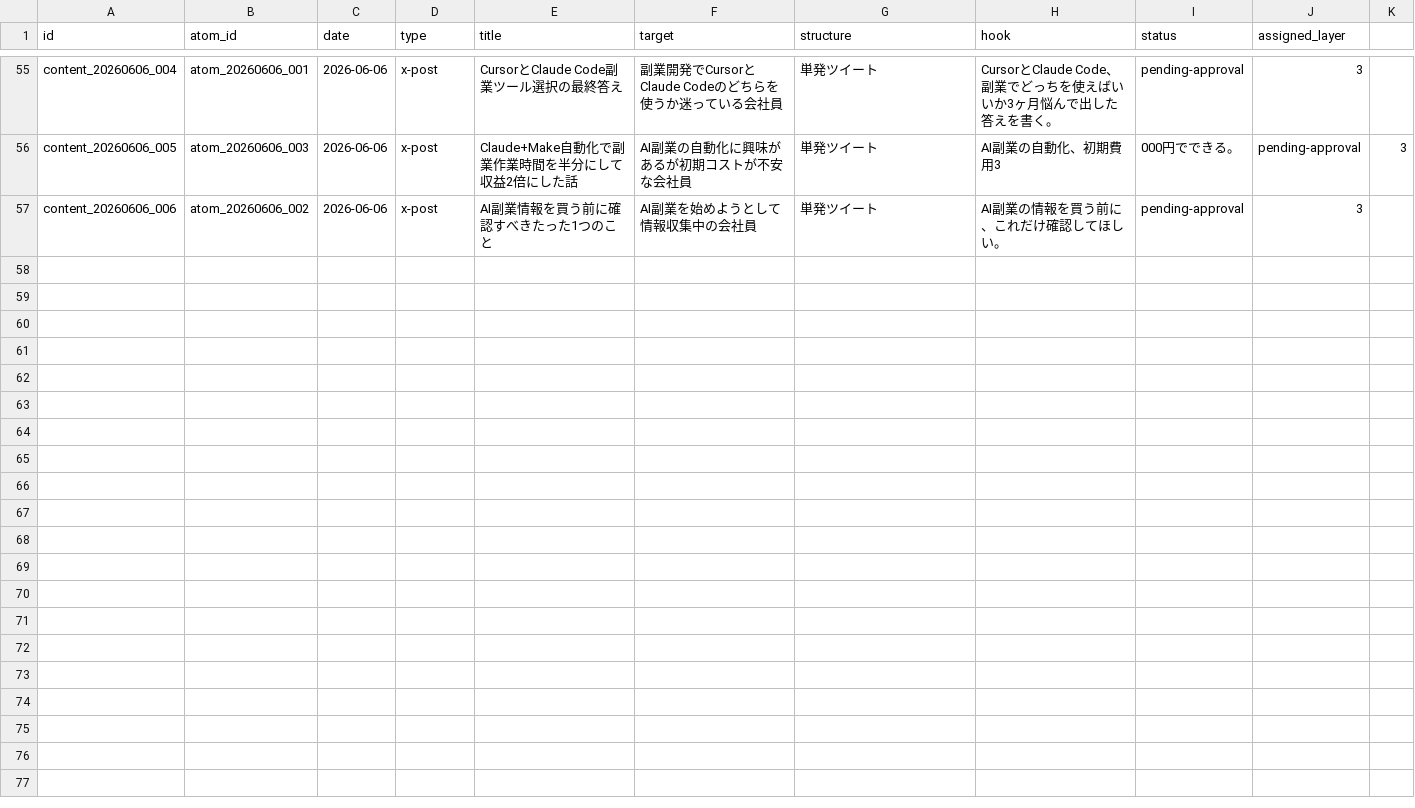
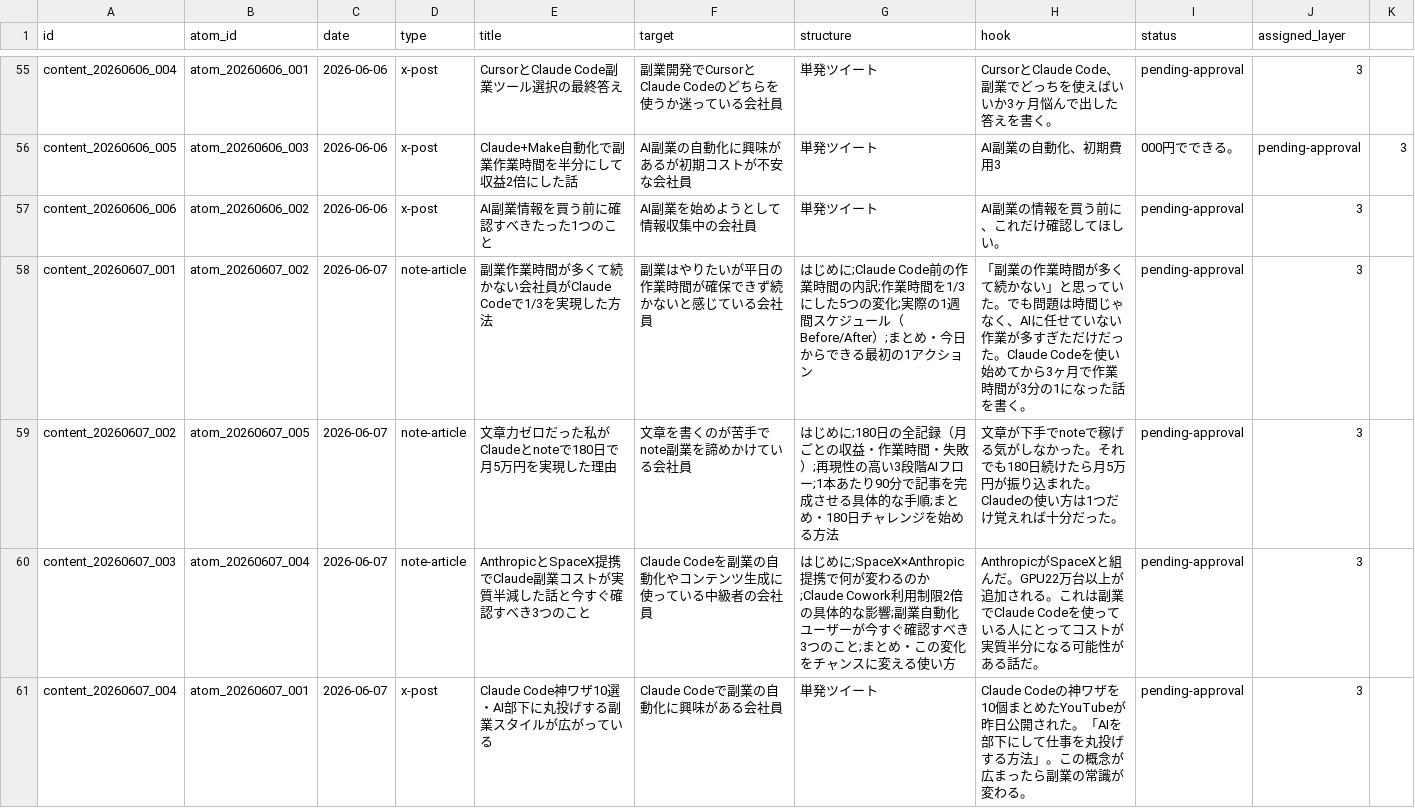
Before and after one commit to arfiria/content-loop, a CSV file: data/content-pipeline.csv, drawn as a sheet; only a part is shown, gaps mark what is left out; the diff covers the shown part only.

Commit message:
auto: Layer1+2 2026-06-07

```diff
--- a/data/content-pipeline.csv
+++ b/data/content-pipeline.csv
@@ -57 +57,5 @@ content_20260606_005,atom_20260606_003,2026-06-06,x-post,Claude+Make自動化で
 content_20260606_006,atom_20260606_002,2026-06-06,x-post,AI副業情報を買う前に確認すべきたった1つのこと,AI副業を始めようとして情報収集中の会社員,単発ツイート,AI副業の情報を買う前に、これだけ確認してほしい。,pending-approval,3
+content_20260607_001,atom_20260607_002,2026-06-07,note-article,副業作業時間が多くて続かない会社員がClaude Codeで1/3を実現した方法,副業はやりたいが平日の作業時間が確保できず続かないと感じている会社員,はじめに;Claude Code前の作業時間の内訳;作業時間を1/3にした5つの変化;実際の1週間スケジュール（Before/After）;まとめ・今日からできる最初の1アクション,「副業の作業時間が多くて続かない」と思っていた。でも問題は時間じゃなく、AIに任せていない作業が多すぎただけだった。Claude Codeを使い始めてから3ヶ月で作業時間が3分の1になった話を書く。,pending-approval,3
+content_20260607_002,atom_20260607_005,2026-06-07,note-article,文章力ゼロだった私がClaudeとnoteで180日で月5万円を実現した理由,文章を書くのが苦手でnote副業を諦めかけている会社員,はじめに;180日の全記録（月ごとの収益・作業時間・失敗）;再現性の高い3段階AIフロー;1本あたり90分で記事を完成させる具体的な手順;まとめ・180日チャレンジを始める方法,文章が下手でnoteで稼げる気がしなかった。それでも180日続けたら月5万円が振り込まれた。Claudeの使い方は1つだけ覚えれば十分だった。,pending-approval,3
+content_20260607_003,atom_20260607_004,2026-06-07,note-article,AnthropicとSpaceX提携でClaude副業コストが実質半減した話と今すぐ確認すべき3つのこと,Claude Codeを副業の自動化やコンテンツ生成に使っている中級者の会社員,はじめに;SpaceX×Anthropic提携で何が変わるのか;Claude Cowork利用制限2倍の具体的な影響;副業自動化ユーザーが今すぐ確認すべき3つのこと;まとめ・この変化をチャンスに変える使い方,AnthropicがSpaceXと組んだ。GPU22万台以上が追加される。これは副業でClaude Codeを使っている人にとってコストが実質半分になる可能性がある話だ。,pending-approval,3
+content_20260607_004,atom_20260607_001,2026-06-07,x-post,Claude Code神ワザ10選・AI部下に丸投げする副業スタイルが広がっている,Claude Codeで副業の自動化に興味がある会社員,単発ツイート,Claude Codeの神ワザを10個まとめたYouTubeが昨日公開された。「AIを部下にして仕事を丸投げする方法」。この概念が広まったら副業の常識が変わる。,pending-approval,3
```
Also changed, not shown: 4 added rows elsewhere in this file.
